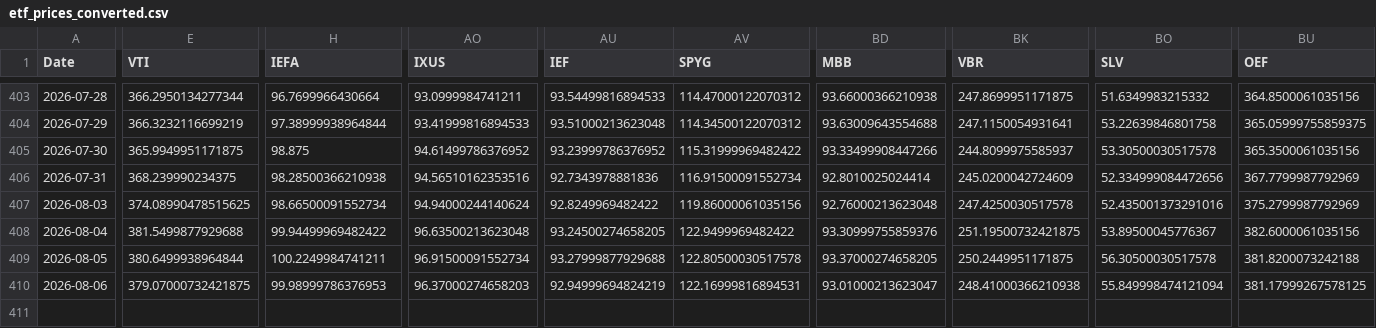
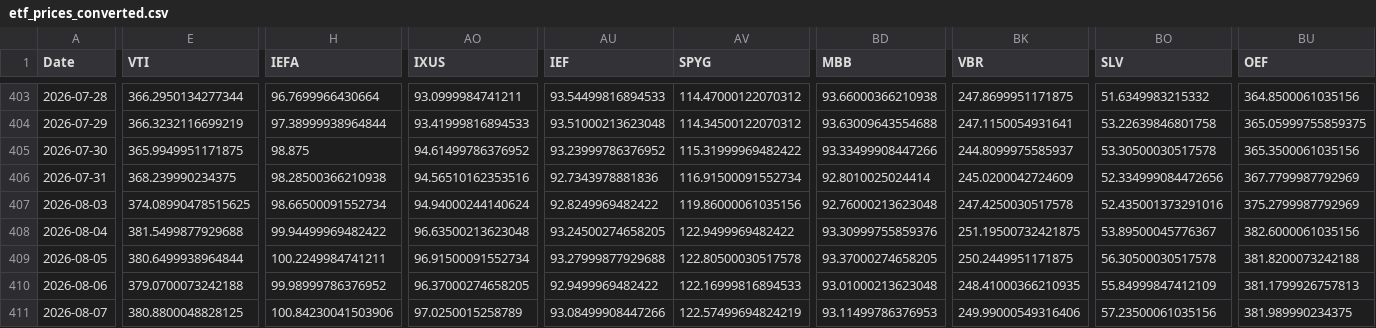
Before and after one commit to chordiaprovit/smart_portfolio_bot_local_ai, a CSV file: data/etf_prices_converted.csv, drawn as a sheet; only a part is shown, gaps mark what is left out; rows hold the shown columns only; the diff covers the shown part only; the diff names each change by its address in the sheet, - before the commit and + after, or states it on an @@ line.

```diff
--- a/data/etf_prices_converted.csv
+++ b/data/etf_prices_converted.csv
-E410 (VTI): 379.07000732421875
+E410 (VTI): 379.0700073242188
-H410 (IEFA): 99.98999786376953
+H410 (IEFA): 99.98999786376952
-AO410 (IXUS): 96.37000274658203
+AO410 (IXUS): 96.37000274658205
-AU410 (IEF): 92.94999694824219
+AU410 (IEF): 92.9499969482422
-AV410 (SPYG): 122.16999816894531
+AV410 (SPYG): 122.16999816894533
-BD410 (MBB): 93.01000213623047
+BD410 (MBB): 93.01000213623048
-BK410 (VBR): 248.41000366210938
+BK410 (VBR): 248.41000366210935
-BO410 (SLV): 55.849998474121094
+BO410 (SLV): 55.84999847412109
-BU410 (OEF): 381.17999267578125
+BU410 (OEF): 381.1799926757813
+row 411: 2026-08-07 | 380.8800048828125 | 100.84230041503906 | 97.0250015258789 | 93.08499908447266 | 122.57499694824219 | 93.11499786376953 | 249.99000549316406 | 57.23500061035156 | 381.989990234375
```
Also changed, not shown: 3 edited cells elsewhere in this file.
